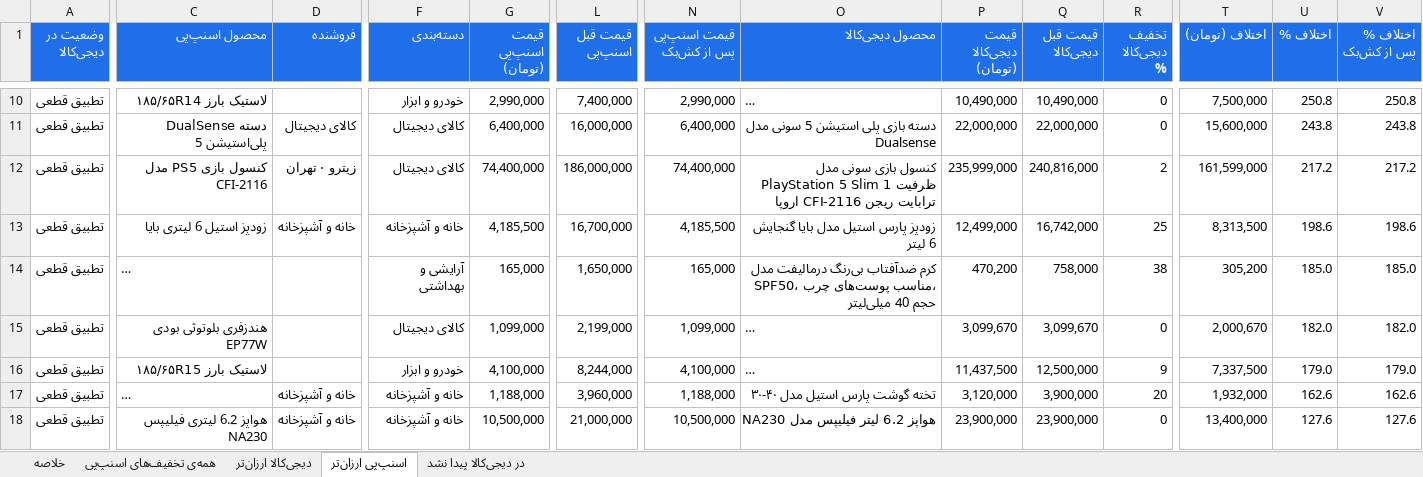
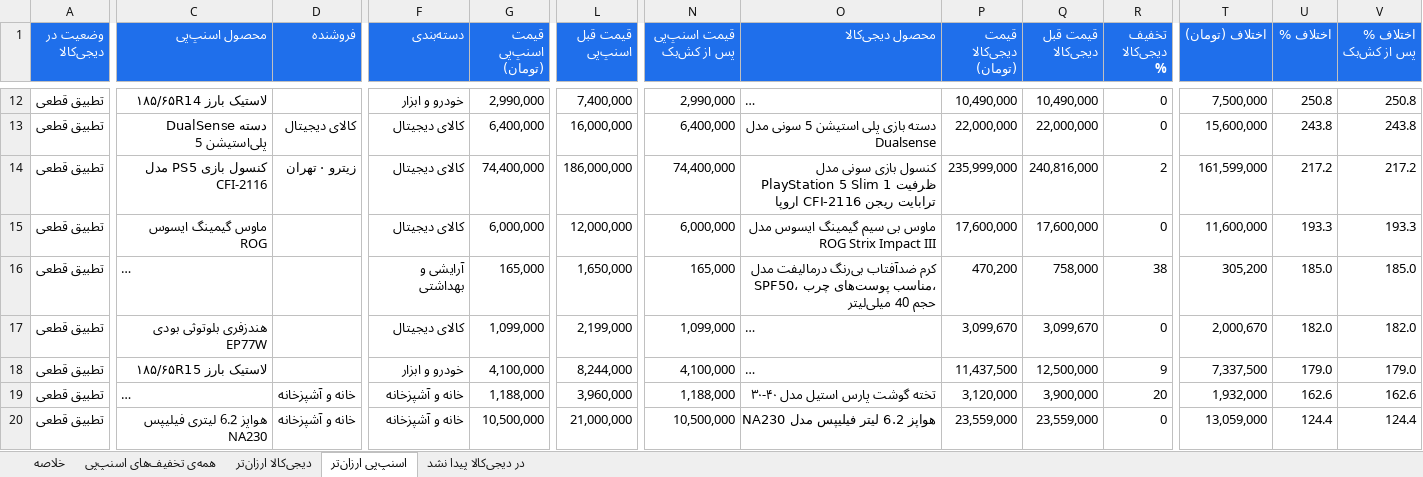
Before and after one commit to Ehsan-Moeininejad/snapppay-vs-digikala, an Excel workbook: data/report.xlsx, sheet اسنپ‌پی ارزان‌تر, drawn as a sheet; only a part is shown, gaps mark what is left out; long unchanged cells end in …; values as stored, in another font and other column widths than the file's, no borders; addresses are those after the commit; the diff covers the shown part only; the diff names each change by its address in the sheet, - before the commit and + after, or states it on an @@ line.

```diff
--- a/data/report.xlsx (sheet اسنپ‌پی ارزان‌تر)
+++ b/data/report.xlsx (sheet اسنپ‌پی ارزان‌تر)
-C15 (محصول اسنپ‌پی): زودپز استیل 6 لیتری بایا
+C15 (محصول اسنپ‌پی): ماوس گیمینگ ایسوس ROG
-D15 (فروشنده): خانه و آشپزخانه
+D15 (فروشنده): (empty)
-F15 (دسته‌بندی): خانه و آشپزخانه
+F15 (دسته‌بندی): کالای دیجیتال
-G15 (قیمت اسنپ‌پی (تومان)): 4,185,500
+G15 (قیمت اسنپ‌پی (تومان)): 6,000,000
-L15 (قیمت قبل اسنپ‌پی): 16,700,000
+L15 (قیمت قبل اسنپ‌پی): 12,000,000
-N15 (قیمت اسنپ‌پی پس از کش‌بک): 4,185,500
+N15 (قیمت اسنپ‌پی پس از کش‌بک): 6,000,000
-O15 (محصول دیجی‌کالا): زودپز پارس استیل مدل بایا گنجایش 6 ليتر
+O15 (محصول دیجی‌کالا): ماوس بی سیم گیمینگ ایسوس مدل ROG Strix Impact III
-P15 (قیمت دیجی‌کالا (تومان)): 12,499,000
+P15 (قیمت دیجی‌کالا (تومان)): 17,600,000
-Q15 (قیمت قبل دیجی‌کالا): 16,742,000
+Q15 (قیمت قبل دیجی‌کالا): 17,600,000
-R15 (تخفیف دیجی‌کالا %): 25
+R15 (تخفیف دیجی‌کالا %): 0
-T15 (اختلاف (تومان)): 8,313,500
+T15 (اختلاف (تومان)): 11,600,000
-U15 (اختلاف %): 198.6
+U15 (اختلاف %): 193.3
-V15 (اختلاف % پس از کش‌بک): 198.6
+V15 (اختلاف % پس از کش‌بک): 193.3
-P20 (قیمت دیجی‌کالا (تومان)): 23,900,000
+P20 (قیمت دیجی‌کالا (تومان)): 23,559,000
-Q20 (قیمت قبل دیجی‌کالا): 23,900,000
+Q20 (قیمت قبل دیجی‌کالا): 23,559,000
-T20 (اختلاف (تومان)): 13,400,000
+T20 (اختلاف (تومان)): 13,059,000
-U20 (اختلاف %): 127.6
+U20 (اختلاف %): 124.4
-V20 (اختلاف % پس از کش‌بک): 127.6
+V20 (اختلاف % پس از کش‌بک): 124.4
```
Also changed, not shown: 14 added rows, 5 removed rows and 72 edited cells elsewhere in this sheet, sheet همه‌ی تخفیف‌های اسنپ‌پی, sheet در دیجی‌کالا پیدا نشد, sheet خلاصه, 5 other files.
